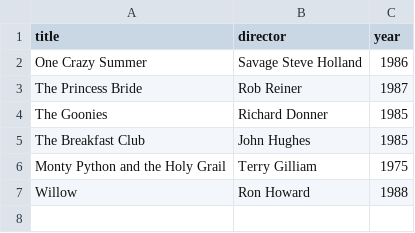
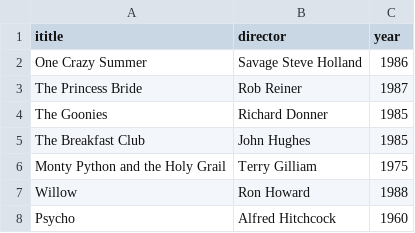
Before and after one commit to MRodrigues23/webflyx, a CSV file: classics.csv, drawn as a sheet.

Commit message:
L: update to classics file

```diff
--- a/classics.csv
+++ b/classics.csv
@@ -1,2 +1,2 @@
-title, director, year
+ititle, director, year
 One Crazy Summer, Savage Steve Holland, 1986
@@ -7 +7,2 @@ Monty Python and the Holy Grail, Terry Gilliam, 1975
 Willow, Ron Howard, 1988
+Psycho, Alfred Hitchcock, 1960
```
